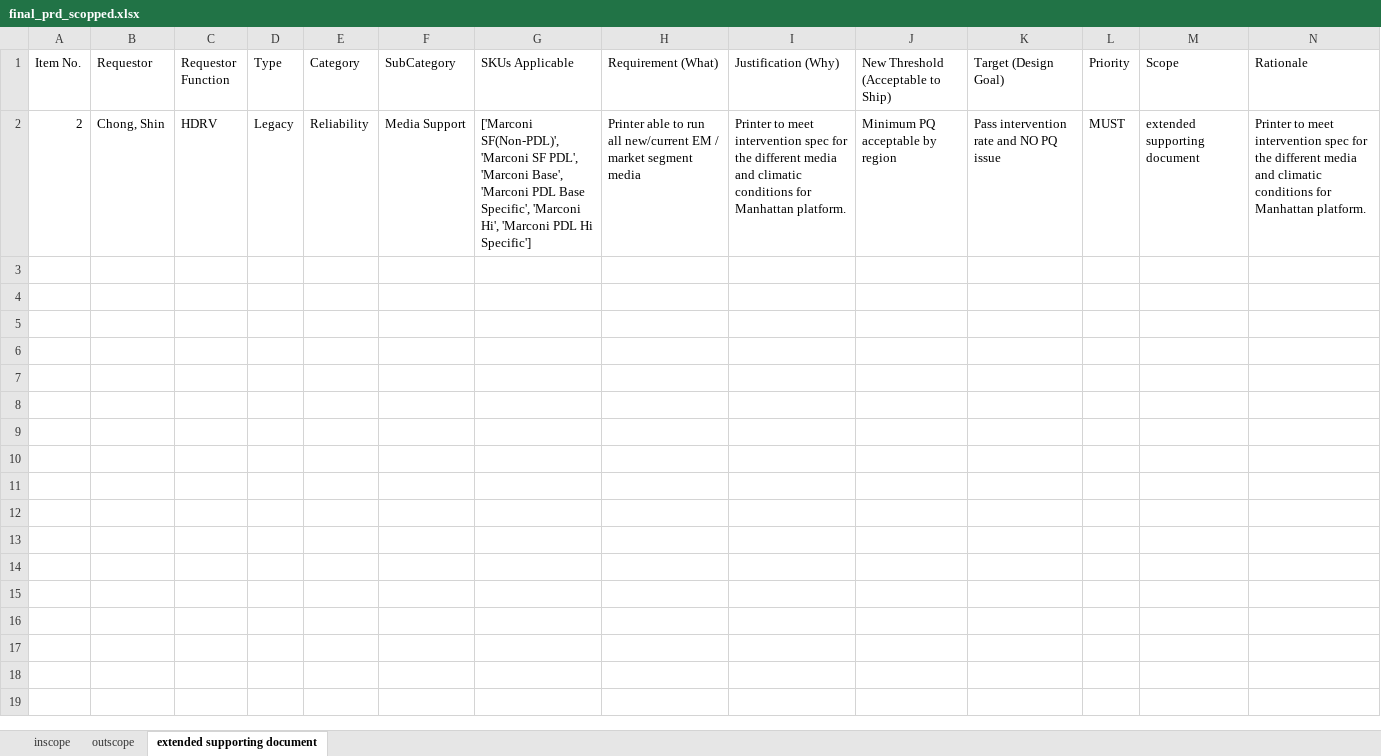
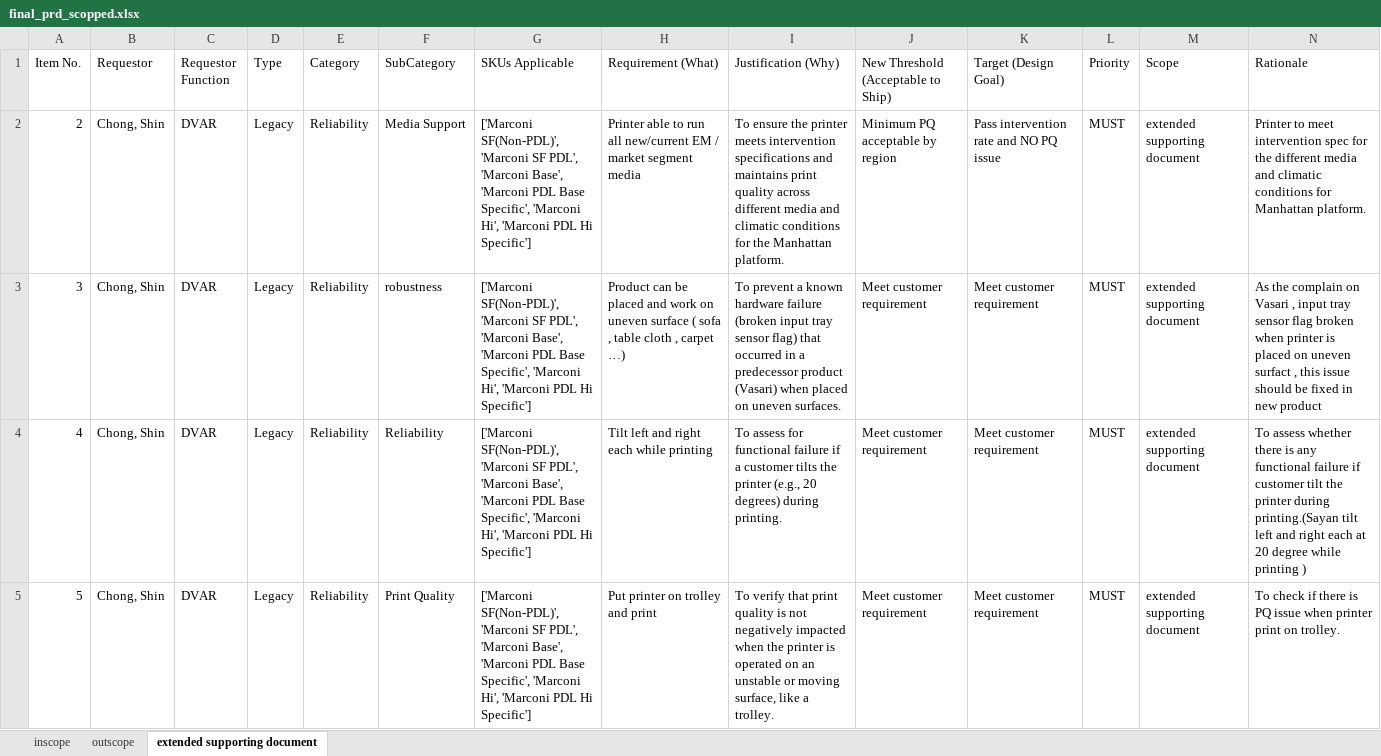
Before and after one commit to meaniketdubey/git_demo, an Excel workbook: consolidation/output/final_prd_scopped.xlsx, sheet extended supporting document, drawn as a sheet; values as stored, in another font and other column widths than the file's, no borders; the diff names each change by its address in the sheet, - before the commit and + after, or states it on an @@ line.

```diff
--- a/consolidation/output/final_prd_scopped.xlsx (sheet extended supporting document)
+++ b/consolidation/output/final_prd_scopped.xlsx (sheet extended supporting document)
-C2 (Requestor Function): HDRV
+C2 (Requestor Function): DVAR
-I2 (Justification (Why)): Printer to meet intervention spec for the different media and climatic conditions for Manhattan platform.
+I2 (Justification (Why)): To ensure the printer meets intervention specifications and maintains print quality across different media and climatic conditions for the Manhattan platform.
+row 3: 3 | Chong, Shin | DVAR | Legacy | Reliability | robustness | ['Marconi SF(Non-PDL)', 'Marconi SF PDL', 'Marconi Base', 'Marconi PDL Base Specific', 'Marconi Hi', 'Marconi PDL Hi Specific'] | Product can be placed and work on uneven surface ( sofa , table cloth , carpet …) | To prevent a known hardware failure (broken input tray sensor flag) that occurred in a predecessor product (Vasari) when placed on uneven surfaces. | Meet customer requirement | Meet customer requirement | MUST | extended supporting document | As the complain on Vasari , input tray sensor flag broken when printer is placed on uneven surfact , this issue should be fixed in new product
+row 4: 4 | Chong, Shin | DVAR | Legacy | Reliability | Reliability | ['Marconi SF(Non-PDL)', 'Marconi SF PDL', 'Marconi Base', 'Marconi PDL Base Specific', 'Marconi Hi', 'Marconi PDL Hi Specific'] | Tilt left and right each while printing | To assess for functional failure if a customer tilts the printer (e.g., 20 degrees) during printing. | Meet customer requirement | Meet customer requirement | MUST | extended supporting document | To assess whether there is any functional failure if customer tilt the printer during printing.(Sayan tilt left and right each at 20 degree while printing )
+row 5: 5 | Chong, Shin | DVAR | Legacy | Reliability | Print Quality | ['Marconi SF(Non-PDL)', 'Marconi SF PDL', 'Marconi Base', 'Marconi PDL Base Specific', 'Marconi Hi', 'Marconi PDL Hi Specific'] | Put printer on trolley and print | To verify that print quality is not negatively impacted when the printer is operated on an unstable or moving surface, like a trolley. | Meet customer requirement | Meet customer requirement | MUST | extended supporting document | To check if there is PQ issue when printer print on trolley.
```
Also changed, not shown: sheet outscope, sheet inscope.
